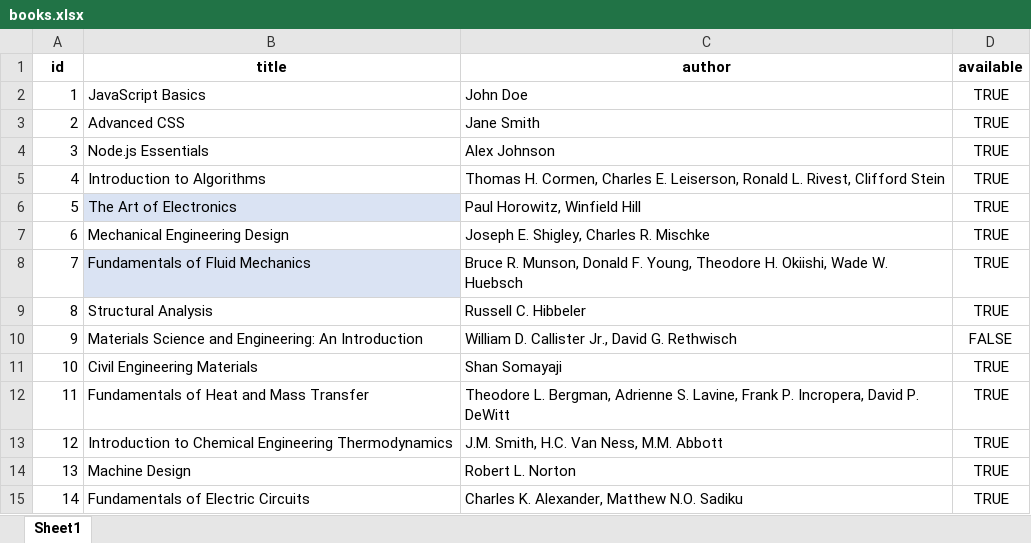
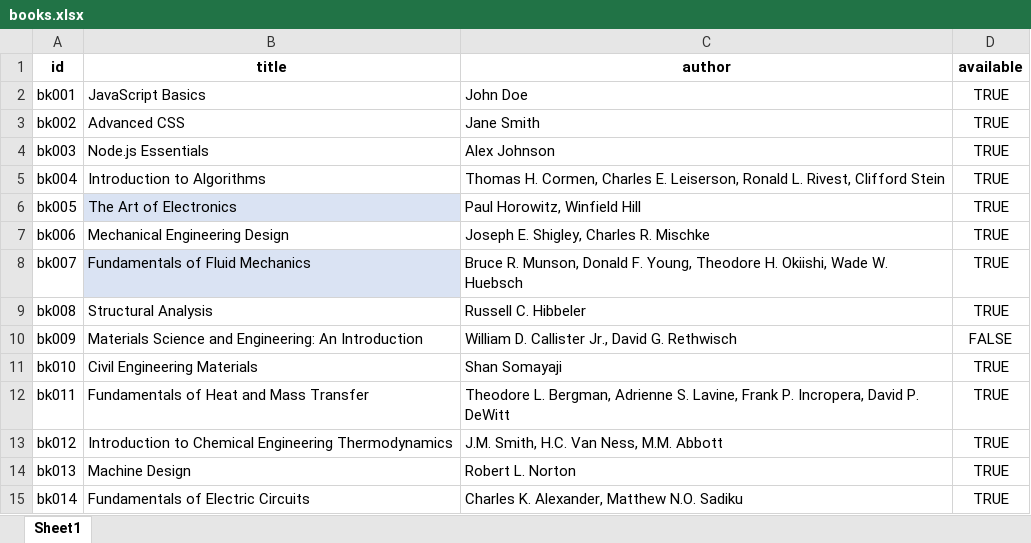
Before and after one commit to shivo1211/library_management, an Excel workbook: data/books.xlsx, sheet Sheet1, drawn as a sheet; values as stored, in another font and other column widths than the file's, no borders; table styles not drawn; the diff names each change by its address in the sheet, - before the commit and + after, or states it on an @@ line.

```diff
--- a/data/books.xlsx (sheet Sheet1)
+++ b/data/books.xlsx (sheet Sheet1)
-A2 (id): 1
+A2 (id): bk001
-A3 (id): 2
+A3 (id): bk002
-A4 (id): 3
+A4 (id): bk003
-A5 (id): 4
+A5 (id): bk004
-A6 (id): 5
+A6 (id): bk005
-A7 (id): 6
+A7 (id): bk006
-A8 (id): 7
+A8 (id): bk007
-A9 (id): 8
+A9 (id): bk008
-A10 (id): 9
+A10 (id): bk009
-A11 (id): 10
+A11 (id): bk010
-A12 (id): 11
+A12 (id): bk011
-A13 (id): 12
+A13 (id): bk012
-A14 (id): 13
+A14 (id): bk013
-A15 (id): 14
+A15 (id): bk014
```
Also changed, not shown: data/students.xlsx, 2 other files.
